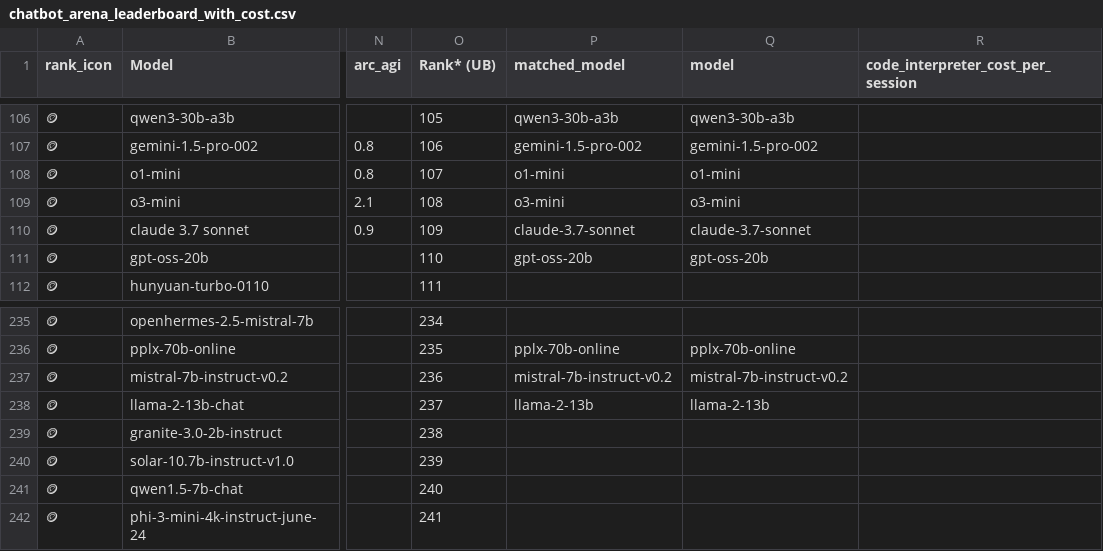
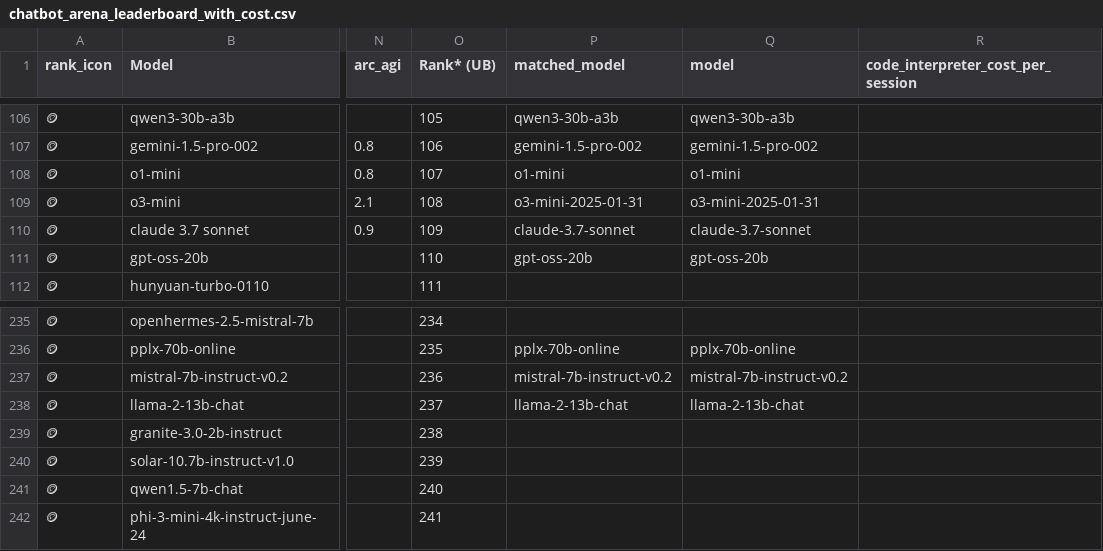
Before and after one commit to ZachLaik/compare-models, a CSV file: chatbot_arena_leaderboard_with_cost.csv, drawn as a sheet; only a part is shown, gaps mark what is left out; the diff covers the shown part only; the diff names each change by its address in the sheet, - before the commit and + after, or states it on an @@ line.

Commit message:
chore: daily leaderboard refresh [skip ci]

```diff
--- a/chatbot_arena_leaderboard_with_cost.csv
+++ b/chatbot_arena_leaderboard_with_cost.csv
-P109 (matched_model): o3-mini
+P109 (matched_model): o3-mini-2025-01-31
-Q109 (model): o3-mini
+Q109 (model): o3-mini-2025-01-31
-P238 (matched_model): llama-2-13b
+P238 (matched_model): llama-2-13b-chat
-Q238 (model): llama-2-13b
+Q238 (model): llama-2-13b-chat
```
Also changed, not shown: 71 edited cells elsewhere in this file, 1 other file.
